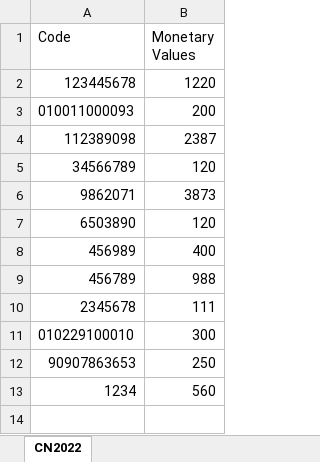
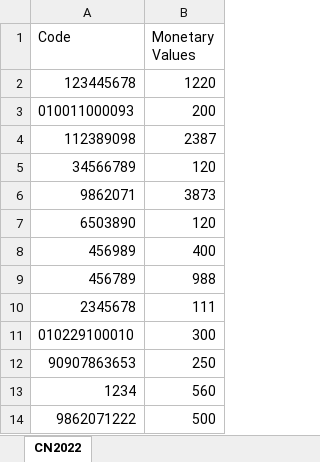
Before and after one commit to yousufkalim/ezxport-node, an Excel workbook: codeTemplate.xlsx, sheet CN2022, drawn as a sheet; values as stored, in another font and other column widths than the file's, no borders; the diff names each change by its address in the sheet, - before the commit and + after, or states it on an @@ line.

```diff
--- a/codeTemplate.xlsx (sheet CN2022)
+++ b/codeTemplate.xlsx (sheet CN2022)
+row 14: 9862071222 | 500
```
Also changed, not shown: 7 other files.
